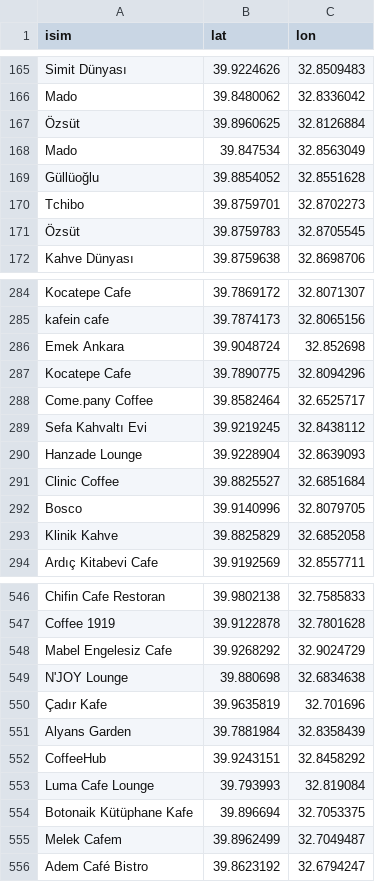
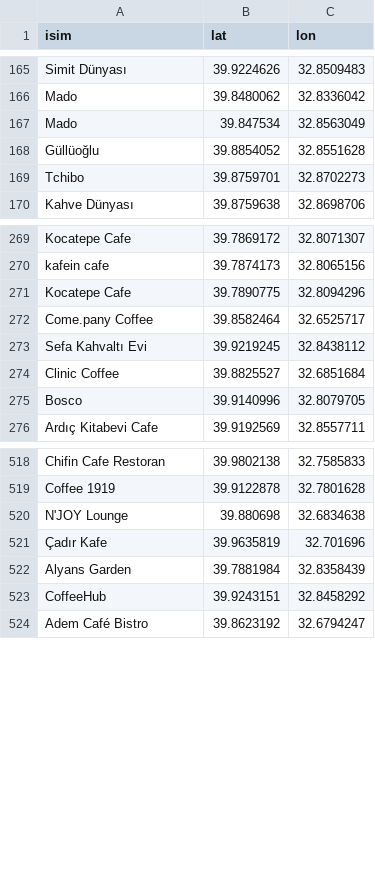
Before and after one commit to haticeeakgull/mekan_oneri_uygulamasi, a CSV file: ankara_kafeler.csv, drawn as a sheet; only a part is shown, gaps mark what is left out; the diff covers the shown part only.

```diff
--- a/ankara_kafeler.csv
+++ b/ankara_kafeler.csv
@@ -166,3 +166,2 @@ Simit Dünyası,39.9224626,32.8509483
 Mado,39.8480062,32.8336042
-Özsüt,39.8960625,32.8126884
 Mado,39.847534,32.8563049
@@ -170,3 +169,2 @@ Güllüoğlu,39.8854052,32.8551628
 Tchibo,39.8759701,32.8702273
-Özsüt,39.8759783,32.8705545
 Kahve Dünyası,39.8759638,32.8698706
@@ -285,3 +270,2 @@ Kocatepe Cafe,39.7869172,32.8071307
 kafein cafe,39.7874173,32.8065156
-Emek Ankara,39.9048724,32.852698
 Kocatepe Cafe,39.7890775,32.8094296
@@ -289,6 +273,4 @@ Come.pany Coffee,39.8582464,32.6525717
 Sefa Kahvaltı Evi,39.9219245,32.8438112
-Hanzade Lounge,39.9228904,32.8639093
 Clinic Coffee,39.8825527,32.6851684
 Bosco,39.9140996,32.8079705
-Klinik Kahve,39.8825829,32.6852058
 Ardıç Kitabevi Cafe,39.9192569,32.8557711
@@ -547,3 +519,2 @@ Chifin Cafe Restoran,39.9802138,32.7585833
 Coffee 1919,39.9122878,32.7801628
-Mabel Engelesiz Cafe,39.9268292,32.9024729
 N'JOY Lounge,39.880698,32.6834638
@@ -552,5 +523,2 @@ Alyans Garden,39.7881984,32.8358439
 CoffeeHub,39.9243151,32.8458292
-Luma Cafe Lounge,39.793993,32.819084
-Botonaik Kütüphane Kafe,39.896694,32.7053375
-Melek Cafem,39.8962499,32.7049487
 Adem Café Bistro,39.8623192,32.6794247
```
Also changed, not shown: 23 removed rows and 1 edited cell elsewhere in this file, ankara_kafeler_kalanlar.csv, 1 other file.
